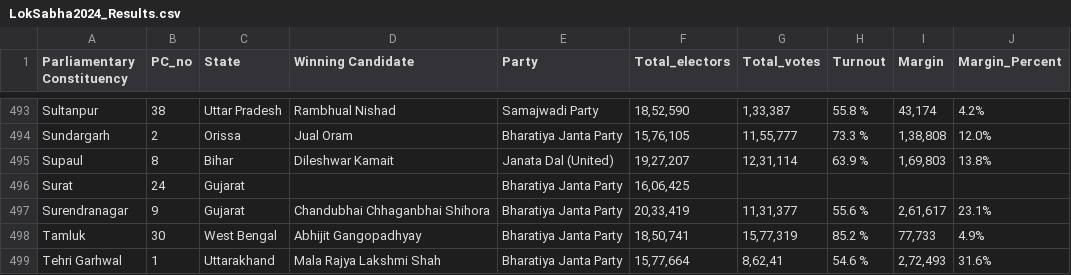
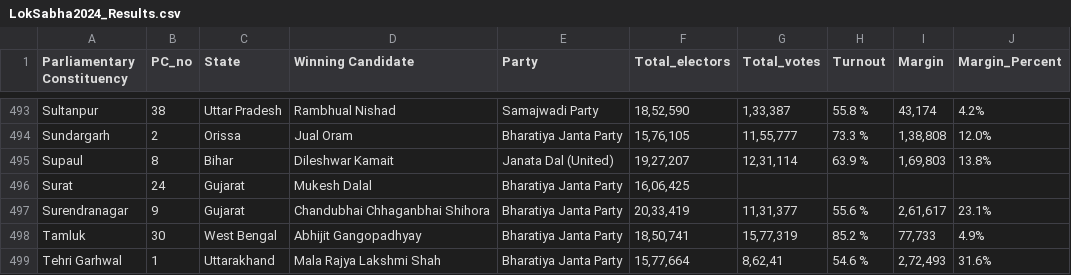
Before and after one commit to GHUB-arnav-10/LS_Results_Analysis, a CSV file: LokSabha2024_Results.csv, drawn as a sheet; only a part is shown, gaps mark what is left out.

Commit message:
Update LokSabha2024_Results.csv
Adding Name of Mukesh Dalal in winning candidate

```diff
--- a/LokSabha2024_Results.csv
+++ b/LokSabha2024_Results.csv
@@ -495,3 +495,3 @@ Sundargarh,2,Orissa,Jual Oram,Bharatiya Janta Party,"15,76,105","11,55,777",73.3
 Supaul,8,Bihar,Dileshwar Kamait,Janata Dal (United),"19,27,207","12,31,114",63.9 %,"1,69,803",13.8%
-Surat,24,Gujarat,,Bharatiya Janta Party,"16,06,425",,,,
+Surat,24,Gujarat,Mukesh Dalal,Bharatiya Janta Party,"16,06,425",,,,
 Surendranagar,9,Gujarat,Chandubhai Chhaganbhai Shihora,Bharatiya Janta Party,"20,33,419","11,31,377",55.6 %,"2,61,617",23.1%
```
